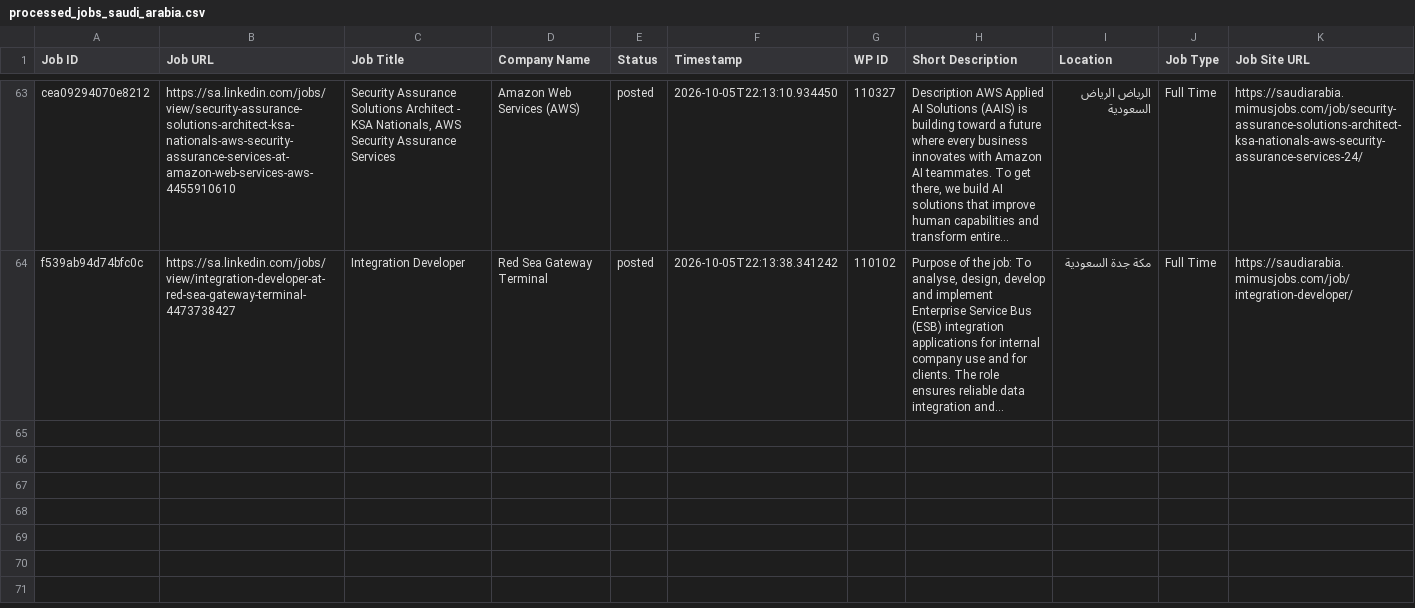
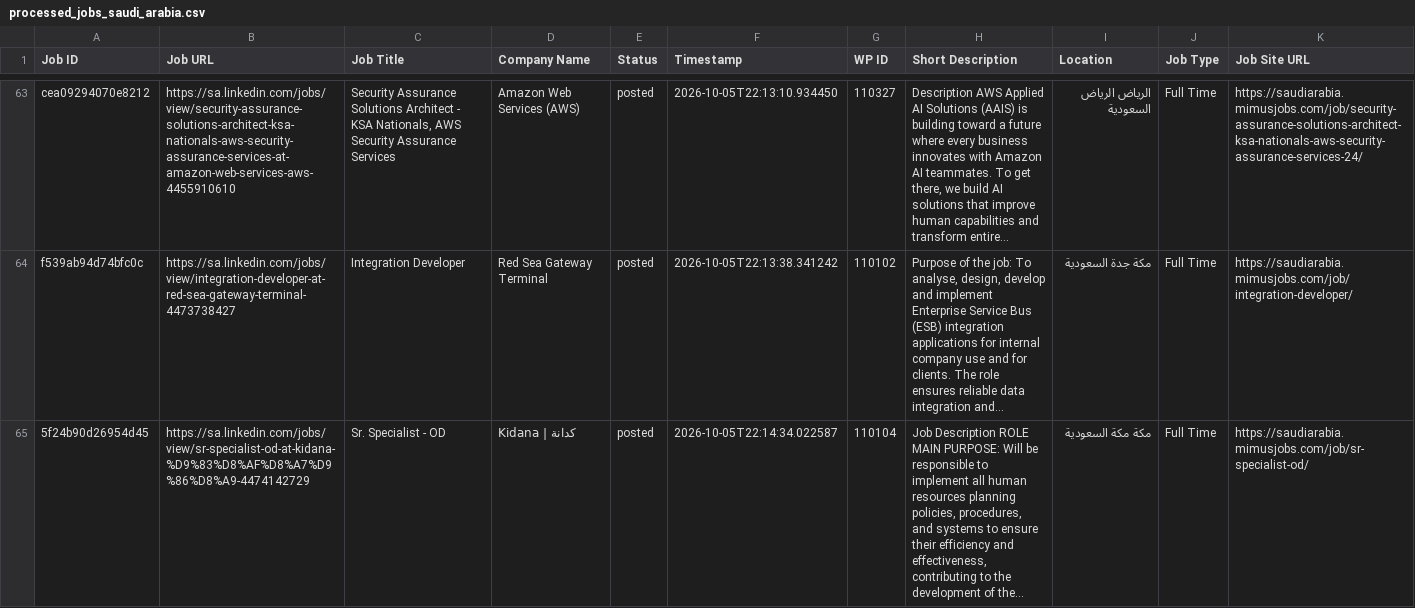
Before and after one commit to projectfetcher/salinkedin, a CSV file: processed_jobs_saudi_arabia.csv, drawn as a sheet; only a part is shown, gaps mark what is left out.

```diff
--- a/processed_jobs_saudi_arabia.csv
+++ b/processed_jobs_saudi_arabia.csv
@@ -64 +64,2 @@ cea09294070e8212,https://sa.linkedin.com/jobs/view/security-assurance-solutions-
 f539ab94d74bfc0c,https://sa.linkedin.com/jobs/view/integration-developer-at-red-sea-gateway-terminal-4473738427,Integration Developer,Red Sea Gateway Terminal,posted,2026-10-05T22:13:38.341242,110102,"Purpose of the job: To analyse, design, develop and implement Enterprise Service Bus (ESB) integration applications for internal company use and for clients. The role ensures reliable data integration and…",مكة جدة السعودية,Full Time,https://saudiarabia.mimusjobs.com/job/integration-developer/
+5f24b90d26954d45,https://sa.linkedin.com/jobs/view/sr-specialist-od-at-kidana-%D9%83%D8%AF%D8%A7%D9%86%D8%A9-4474142729,Sr. Specialist - OD,Kidana | كدانة,posted,2026-10-05T22:14:34.022587,110104,"Job Description ROLE MAIN PURPOSE: Will be responsible to implement all human resources planning policies, procedures, and systems to ensure their efficiency and effectiveness, contributing to the development of the…",مكة مكة السعودية,Full Time,https://saudiarabia.mimusjobs.com/job/sr-specialist-od/
```
